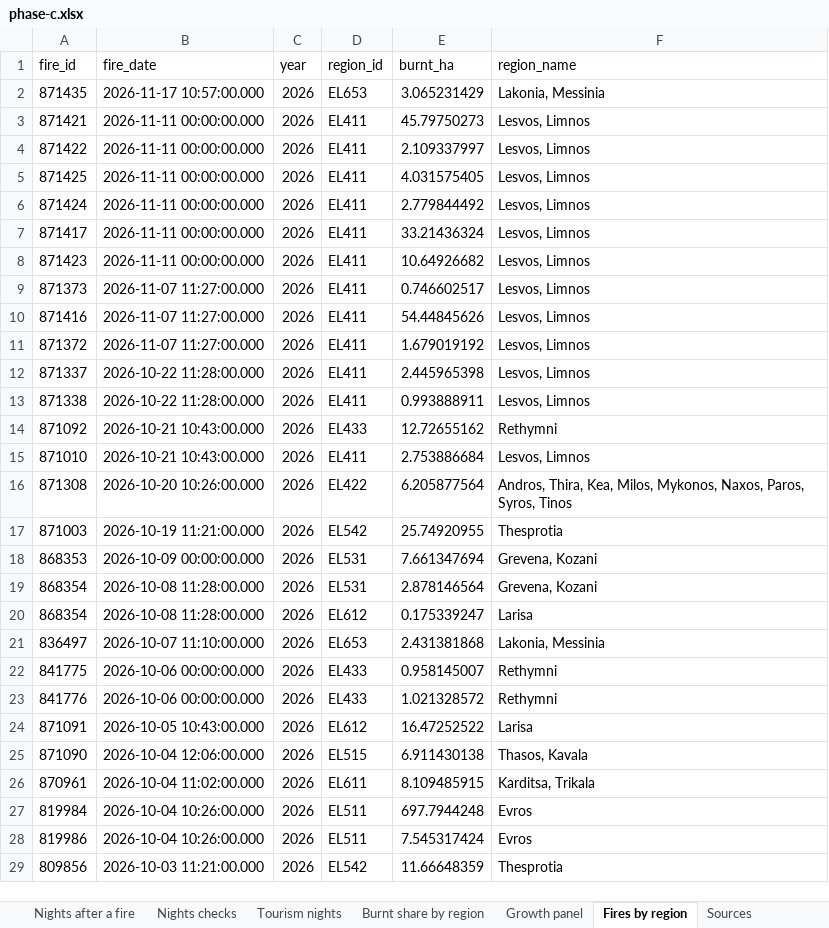
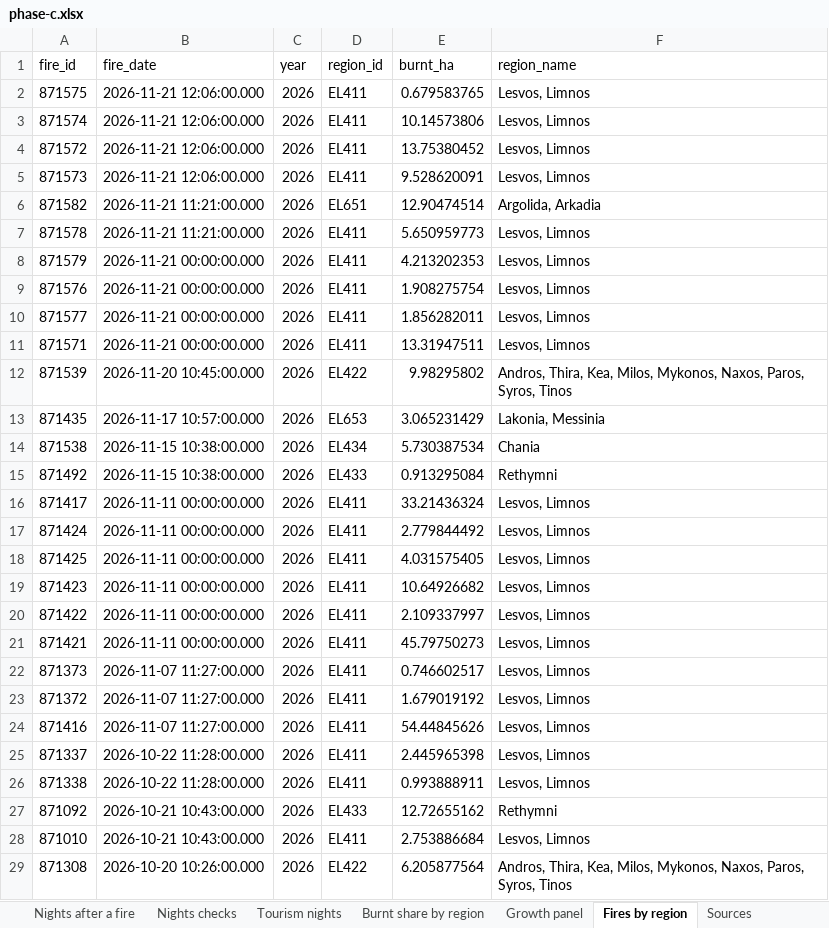
Before and after one commit to uomoathens/thrive, an Excel workbook: results/phase-c/phase-c.xlsx, sheet Fires by region, drawn as a sheet; only a part is shown; the shorter side is filled out with more unchanged rows; values as stored, in another font and other column widths than the file's, no borders; the diff covers the shown part only; the diff names each change by its address in the sheet, - before the commit and + after, or states it on an @@ line.

```diff
--- a/results/phase-c/phase-c.xlsx (sheet Fires by region)
+++ b/results/phase-c/phase-c.xlsx (sheet Fires by region)
+row 2: 871575 | 2026-11-21 12:06:00.000 | 2026 | EL411 | 0.679583765 | Lesvos, Limnos
+row 3: 871574 | 2026-11-21 12:06:00.000 | 2026 | EL411 | 10.14573806 | Lesvos, Limnos
+row 4: 871572 | 2026-11-21 12:06:00.000 | 2026 | EL411 | 13.75380452 | Lesvos, Limnos
+row 5: 871573 | 2026-11-21 12:06:00.000 | 2026 | EL411 | 9.528620091 | Lesvos, Limnos
+row 6: 871582 | 2026-11-21 11:21:00.000 | 2026 | EL651 | 12.90474514 | Argolida, Arkadia
+row 7: 871578 | 2026-11-21 11:21:00.000 | 2026 | EL411 | 5.650959773 | Lesvos, Limnos
+row 8: 871579 | 2026-11-21 00:00:00.000 | 2026 | EL411 | 4.213202353 | Lesvos, Limnos
+row 9: 871576 | 2026-11-21 00:00:00.000 | 2026 | EL411 | 1.908275754 | Lesvos, Limnos
+row 10: 871577 | 2026-11-21 00:00:00.000 | 2026 | EL411 | 1.856282011 | Lesvos, Limnos
+row 11: 871571 | 2026-11-21 00:00:00.000 | 2026 | EL411 | 13.31947511 | Lesvos, Limnos
+row 12: 871539 | 2026-11-20 10:45:00.000 | 2026 | EL422 | 9.98295802 | Andros, Thira, Kea, Milos, Mykonos, Naxos, Paros, Syros, Tinos
+row 14: 871538 | 2026-11-15 10:38:00.000 | 2026 | EL434 | 5.730387534 | Chania
+row 15: 871492 | 2026-11-15 10:38:00.000 | 2026 | EL433 | 0.913295084 | Rethymni
@@ row 6 moved to row 17: 871424 @@
@@ row 5 moved to row 18: 871425 @@
@@ row 4 moved to row 20: 871422 @@
@@ row 3 moved to row 21: 871421 @@
@@ row 10 moved to row 24: 871416 @@
```
Also changed, not shown: 216 moved rows elsewhere in this sheet, sheet Nights checks, sheet Nights after a fire, sheet Burnt share by region, sheet Sources, 3 other files.
